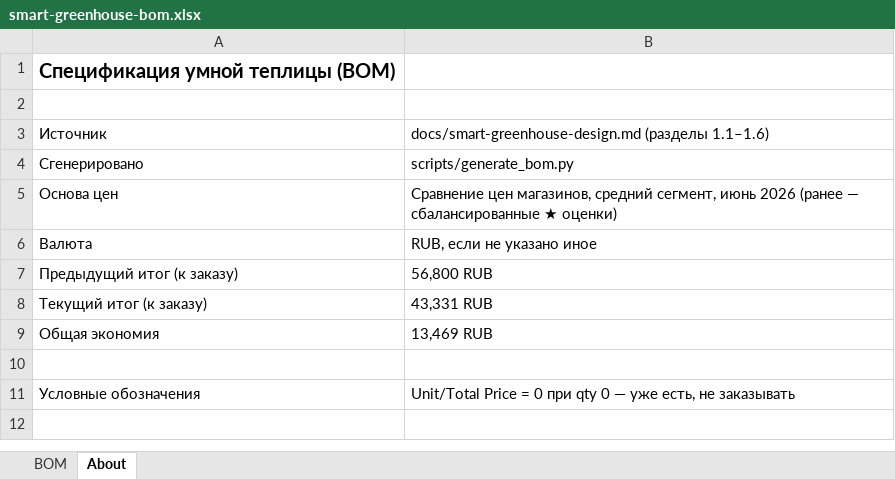
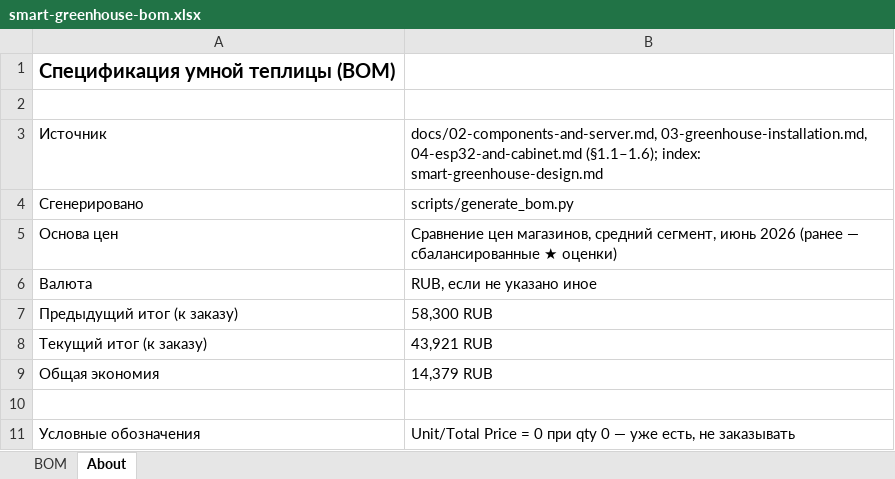
Before and after one commit to TiunovNN/smart-greenhouse, an Excel workbook: docs/smart-greenhouse-bom.xlsx, sheet About, drawn as a sheet; values as stored, in another font and other column widths than the file's, no borders; the diff names each change by its address in the sheet, - before the commit and + after, or states it on an @@ line.

```diff
--- a/docs/smart-greenhouse-bom.xlsx (sheet About)
+++ b/docs/smart-greenhouse-bom.xlsx (sheet About)
-B3: docs/smart-greenhouse-design.md (разделы 1.1–1.6)
+B3: docs/02-components-and-server.md, 03-greenhouse-installation.md, 04-esp32-and-cabinet.md (§1.1–1.6); index: smart-greenhouse-design.md
-B7: 56,800 RUB
+B7: 58,300 RUB
-B8: 43,331 RUB
+B8: 43,921 RUB
-B9: 13,469 RUB
+B9: 14,379 RUB
```
Also changed, not shown: sheet BOM, 10 other files.
